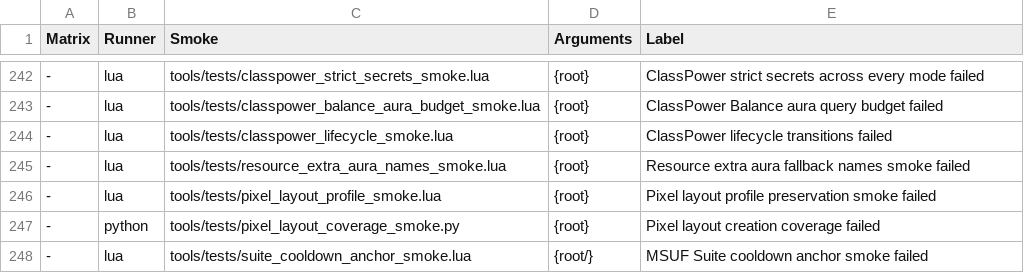
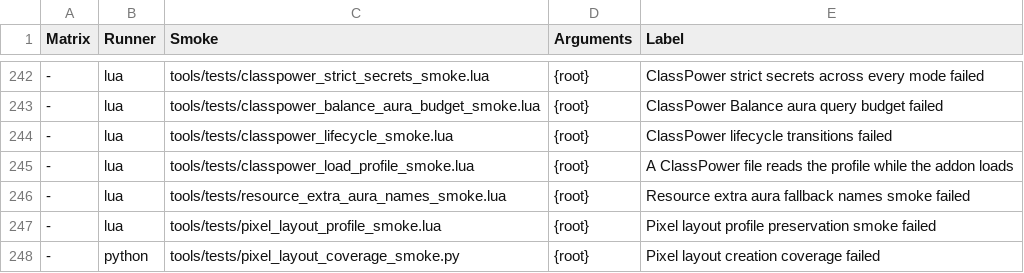
Before and after one commit to Mapkov2/MidnightSimpleUnitFrames, a TSV file: tools/classic-gate-smokes.tsv, drawn as a sheet; only a part is shown, gaps mark what is left out; the shorter side is filled out with more unchanged rows; the diff names each change by its address in the sheet, - before the commit and + after, or states it on an @@ line.

Commit message:
fix(classpower): read no profile while the Class Resource files load
SavedVariables arrive after every addon file ran. MSUF_CP_BalanceDruid.lua
evaluated its runtime (_refreshActiveState, which reads MSUF_DB and the
spec) at load, and MSUF_CP_Controller.lua chose its startup events from
CPConfig.AnyFeatureEnabled() at load; both read no saved profile at that
point. Balance now only binds its structural events at load, and the
controller binds its startup events unconditionally: PLAYER_ENTERING_WORLD
and the first FullRefresh (which calls MSUF_BAL_RefreshRuntime and drops the
startup events when every feature is off) run the first evaluation. With no
profile at load both read the defaults, so the bound events are the same.

New smoke: classpower_load_profile_smoke (red on d99d3b17).

```diff
--- a/tools/classic-gate-smokes.tsv
+++ b/tools/classic-gate-smokes.tsv
+row 245: - | lua | tools/tests/classpower_load_profile_smoke.lua | {root} | A ClassPower file reads the profile while the addon loads
```
Also changed, not shown: 3 other files.
